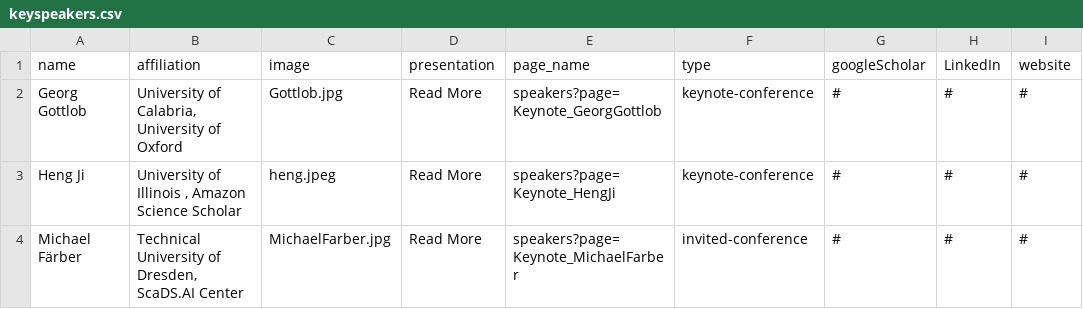
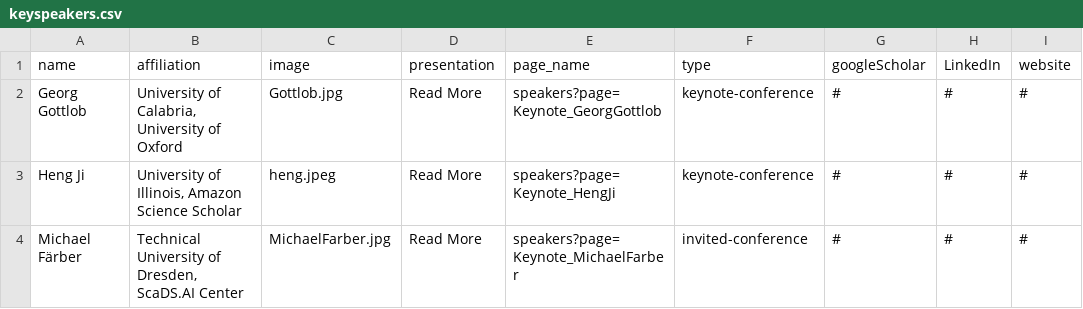
Before and after one commit to SEMANTiCS-org/2025-semantics-org.github.io, a CSV file: content/keyspeakers.csv, drawn as a sheet.

Commit message:
fix: remove additional space keynote speakers

```diff
--- a/content/keyspeakers.csv
+++ b/content/keyspeakers.csv
@@ -2,3 +2,3 @@ name,affiliation,image,presentation,page_name,type,googleScholar,LinkedIn,websit
 Georg Gottlob,"University of Calabria, University of Oxford",Gottlob.jpg,Read More,speakers?page=Keynote_GeorgGottlob,"keynote-conference",#,#,#
-Heng Ji,"University of Illinois , Amazon Science Scholar",heng.jpeg,Read More,speakers?page=Keynote_HengJi,"keynote-conference",#,#,#
+Heng Ji,"University of Illinois, Amazon Science Scholar",heng.jpeg,Read More,speakers?page=Keynote_HengJi,"keynote-conference",#,#,#
 Michael Färber,"Technical University of Dresden, ScaDS.AI Center",MichaelFarber.jpg,Read More,speakers?page=Keynote_MichaelFarber,"invited-conference",#,#,#
```
